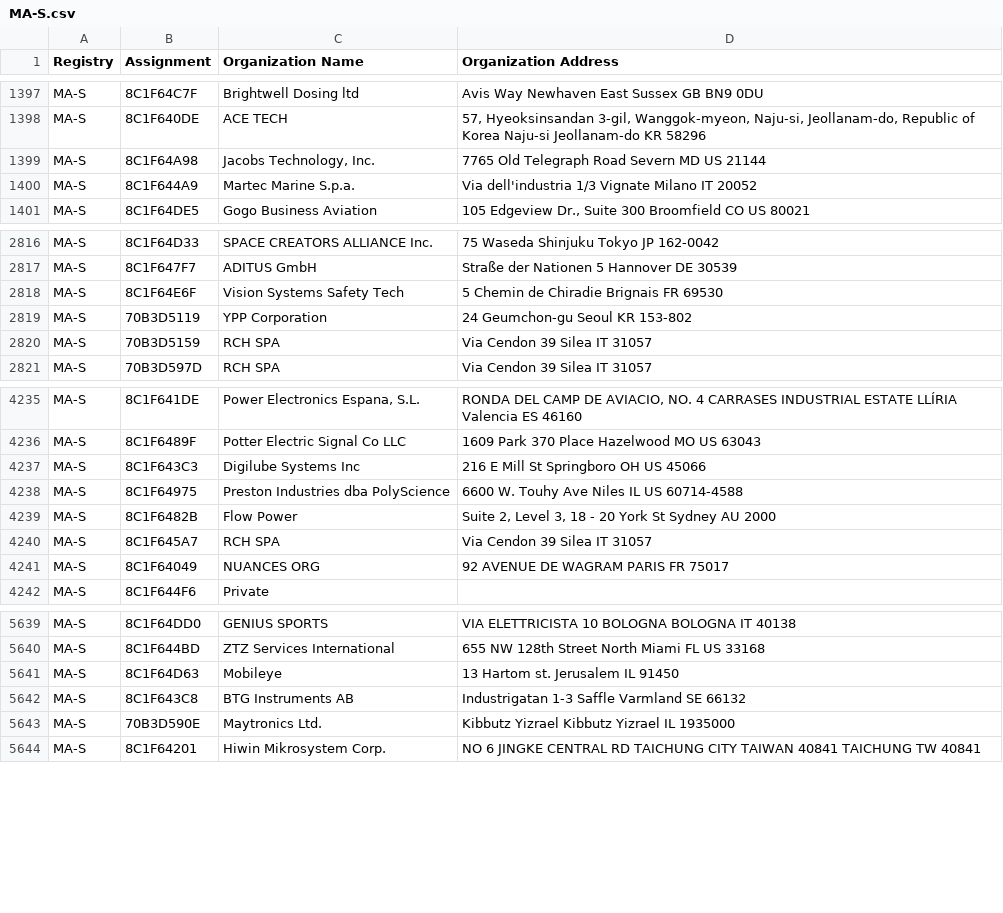
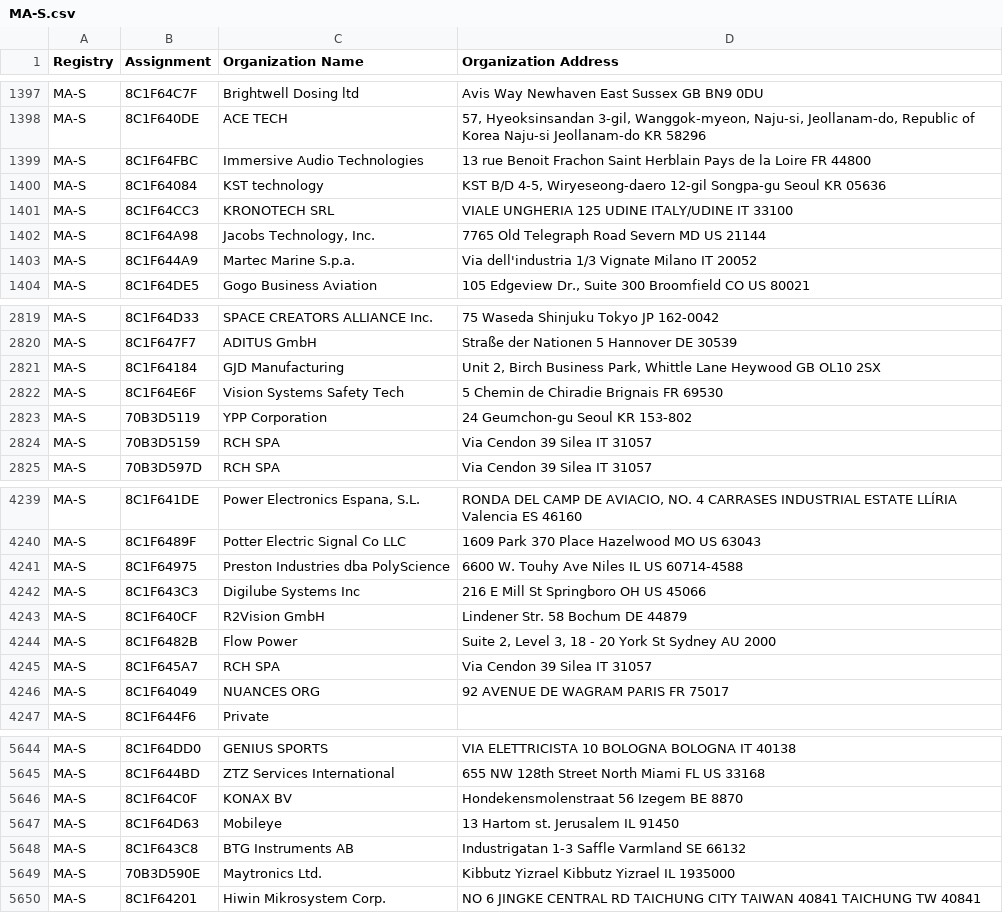
Before and after one commit to ConnectionMaster/upstream-sources, a CSV file: ieee/MA/MA-S.csv, drawn as a sheet; only a part is shown, gaps mark what is left out.

```diff
--- a/ieee/MA/MA-S.csv
+++ b/ieee/MA/MA-S.csv
@@ -1398,2 +1398,5 @@ MA-S,8C1F64C7F,Brightwell Dosing ltd,Avis Way Newhaven East Sussex GB BN9 0DU
 MA-S,8C1F640DE,ACE TECH,"57, Hyeoksinsandan 3-gil, Wanggok-myeon, Naju-si, Jeollanam-do, Republic of Korea Naju-si Jeollanam-do KR 58296 "
+MA-S,8C1F64FBC,Immersive Audio Technologies,13 rue Benoit Frachon Saint Herblain Pays de la Loire FR 44800
+MA-S,8C1F64084,KST technology,"KST B/D 4-5, Wiryeseong-daero 12-gil Songpa-gu Seoul KR 05636 "
+MA-S,8C1F64CC3,KRONOTECH SRL,VIALE UNGHERIA 125 UDINE ITALY/UDINE IT 33100
 MA-S,8C1F64A98,"Jacobs Technology, Inc.",7765 Old Telegraph Road Severn MD US 21144
@@ -2817,2 +2820,3 @@ MA-S,8C1F64D33,SPACE CREATORS ALLIANCE Inc.,75 Waseda Shinjuku Tokyo JP 162-0042
 MA-S,8C1F647F7,ADITUS GmbH,Straße der Nationen 5 Hannover  DE 30539
+MA-S,8C1F64184,GJD Manufacturing,"Unit 2, Birch Business Park, Whittle Lane Heywood  GB OL10 2SX "
 MA-S,8C1F64E6F,Vision Systems Safety Tech,5 Chemin de Chiradie Brignais  FR 69530
@@ -4236,4 +4240,5 @@ MA-S,8C1F641DE,"Power Electronics Espana, S.L.","RONDA DEL CAMP DE AVIACIO, NO.
 MA-S,8C1F6489F,Potter Electric Signal Co LLC,1609 Park 370 Place Hazelwood MO US 63043
-MA-S,8C1F643C3,Digilube Systems Inc,216 E Mill St Springboro OH US 45066
 MA-S,8C1F64975,Preston Industries dba PolyScience,6600 W. Touhy Ave Niles IL US 60714-4588
+MA-S,8C1F643C3,Digilube Systems Inc,216 E Mill St Springboro OH US 45066
+MA-S,8C1F640CF,R2Vision GmbH,Lindener Str. 58 Bochum  DE 44879
 MA-S,8C1F6482B,Flow Power,"Suite 2, Level 3, 18 - 20 York St Sydney  AU 2000 "
@@ -5640,2 +5645,3 @@ MA-S,8C1F64DD0,GENIUS SPORTS,VIA ELETTRICISTA 10 BOLOGNA BOLOGNA IT 40138
 MA-S,8C1F644BD,ZTZ Services International,655 NW 128th Street North Miami FL US 33168
+MA-S,8C1F64C0F,KONAX BV,Hondekensmolenstraat 56  Izegem  BE 8870
 MA-S,8C1F64D63,Mobileye,13 Hartom st. Jerusalem  IL 91450
```
Also changed, not shown: ieee/MA/MA-M.csv, 5 other files.
